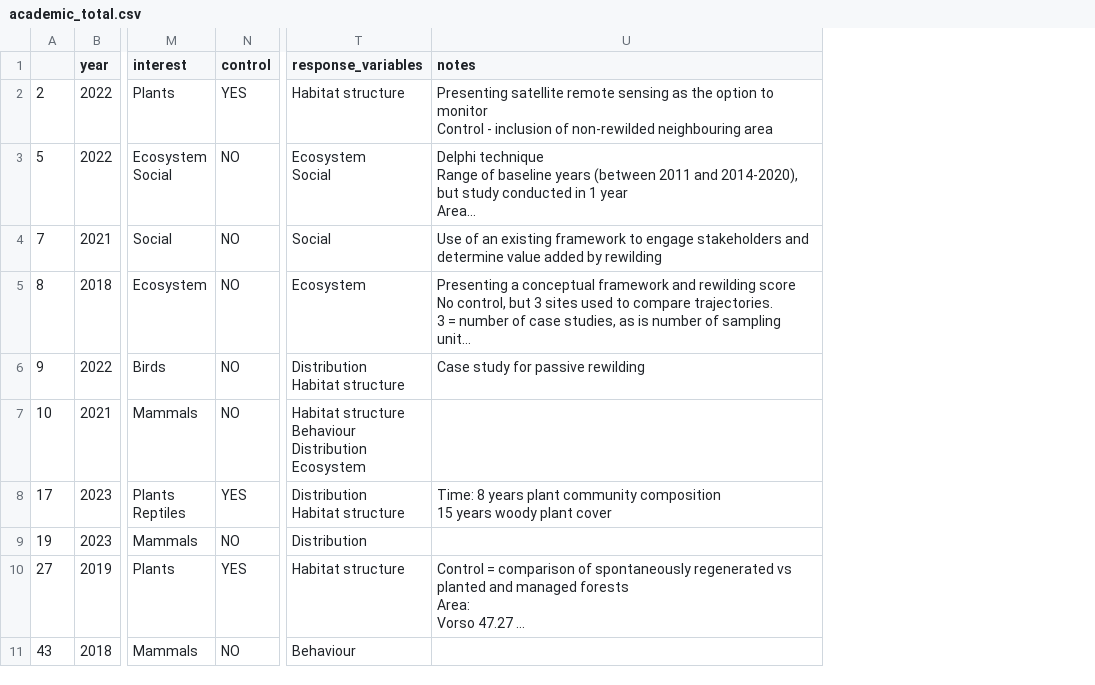
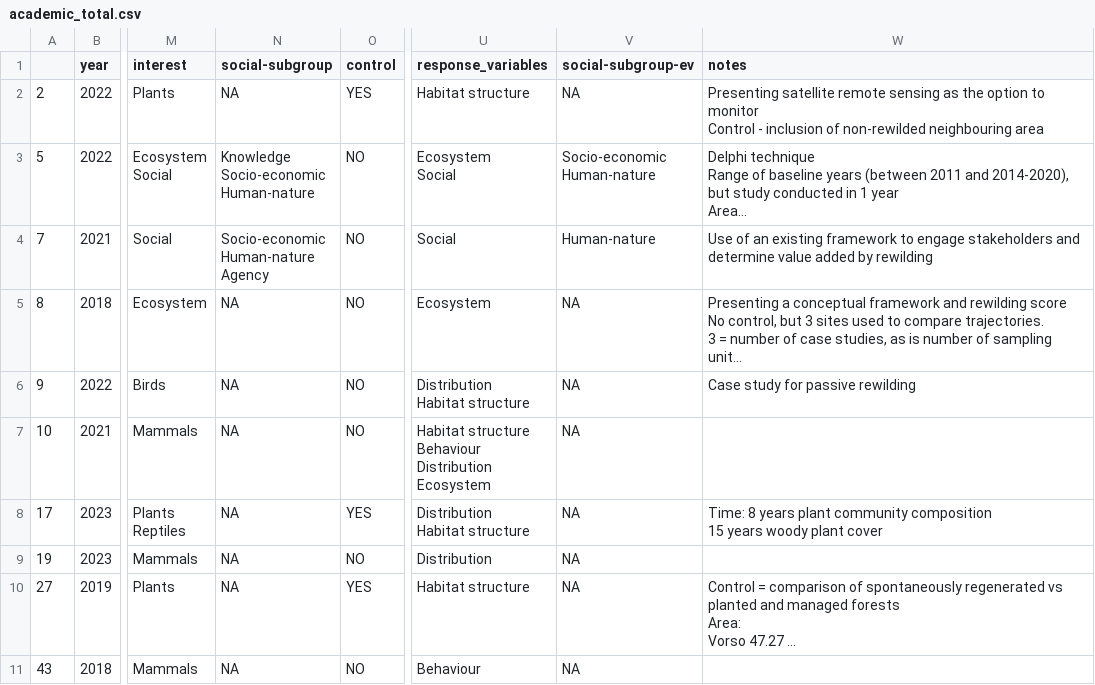
Before and after one commit to nellpates/rewidling-systematic-map, a CSV file: raw-data/academic_total.csv, drawn as a sheet; only a part is shown, gaps mark what is left out; long unchanged cells end in …; ↵ is a line break in a cell; the diff names each change by its address in the sheet, - before the commit and + after, or states it on an @@ line.

```diff
--- a/raw-data/academic_total.csv
+++ b/raw-data/academic_total.csv
+column N (social-subgroup), rows 2-11: NA | Knowledge ↵ Socio-economic ↵ Human-nature | Socio-economic ↵ Human-nature ↵ Agency | NA | NA | NA | NA | NA | NA | NA
+column V (social-subgroup-ev), rows 2-11: NA | Socio-economic ↵ Human-nature | Human-nature | NA | NA | NA | NA | NA | NA | NA
```
Also changed, not shown: raw-data/grey_total.csv.
